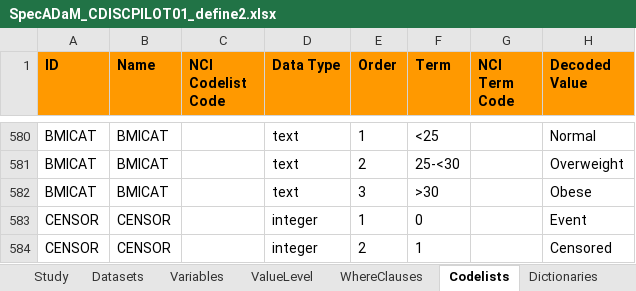
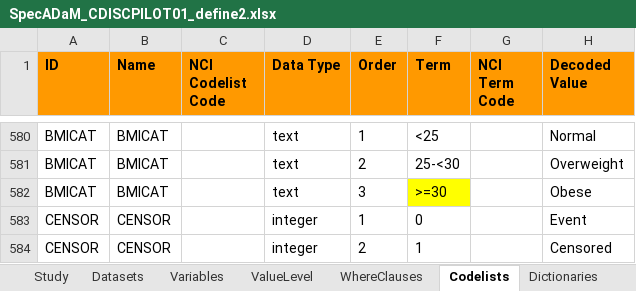
Before and after one commit to mtandp/TestDataFactory, an Excel workbook: Updated/SpecADaM_CDISCPILOT01_define2.xlsx, sheet Codelists, drawn as a sheet; only a part is shown, gaps mark what is left out; values as stored, in another font and other column widths than the file's, no borders; the diff names each change by its address in the sheet, - before the commit and + after, or states it on an @@ line.

```diff
--- a/Updated/SpecADaM_CDISCPILOT01_define2.xlsx (sheet Codelists)
+++ b/Updated/SpecADaM_CDISCPILOT01_define2.xlsx (sheet Codelists)
-F582 (Term): >30
+F582 (Term): >=30
-F582 fill: none
+F582 fill: #FFFF00
```
Also changed, not shown: sheet Variables, sheet Methods.
